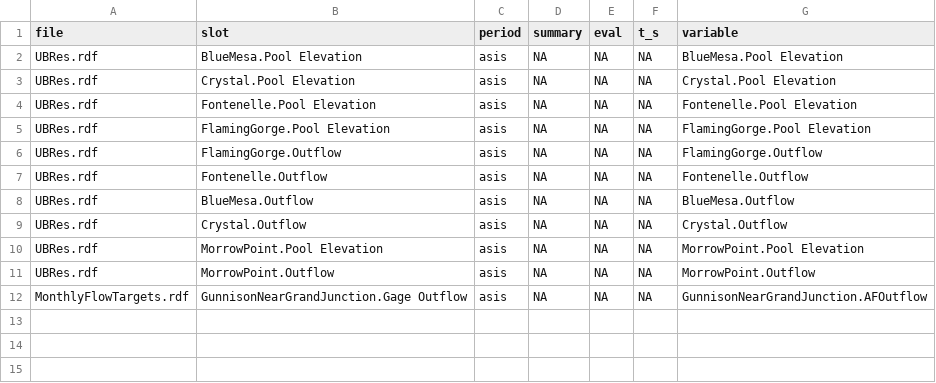
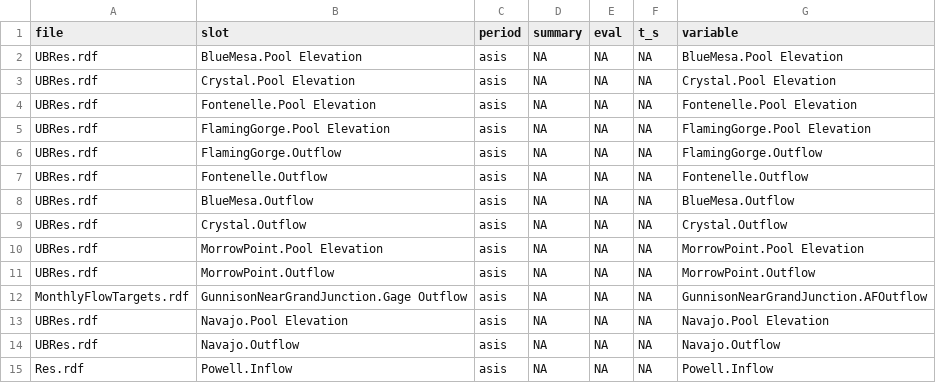
Before and after one commit to usbr/RW-RDF-Process-Plot, a CSV file: rw_agg/rw_agg_UBdev_monthly_CRSS.csv, drawn as a sheet.

```diff
--- a/rw_agg/rw_agg_UBdev_monthly_CRSS.csv
+++ b/rw_agg/rw_agg_UBdev_monthly_CRSS.csv
@@ -12 +12,4 @@ UBRes.rdf,MorrowPoint.Outflow,asis,NA,NA,NA,MorrowPoint.Outflow
 MonthlyFlowTargets.rdf,GunnisonNearGrandJunction.Gage Outflow,asis,NA,NA,NA,GunnisonNearGrandJunction.AFOutflow
+UBRes.rdf,Navajo.Pool Elevation,asis,NA,NA,NA,Navajo.Pool Elevation
+UBRes.rdf,Navajo.Outflow,asis,NA,NA,NA,Navajo.Outflow
+Res.rdf,Powell.Inflow,asis,NA,NA,NA,Powell.Inflow
```
Also changed, not shown: 12 other files.
